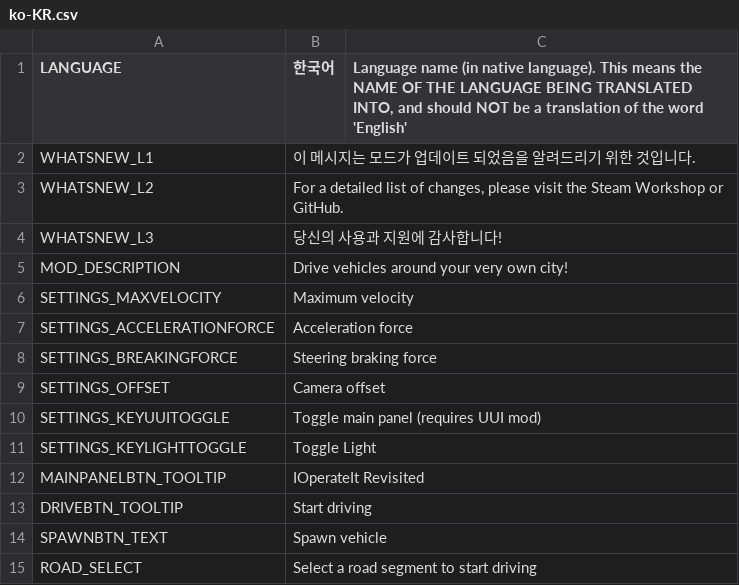
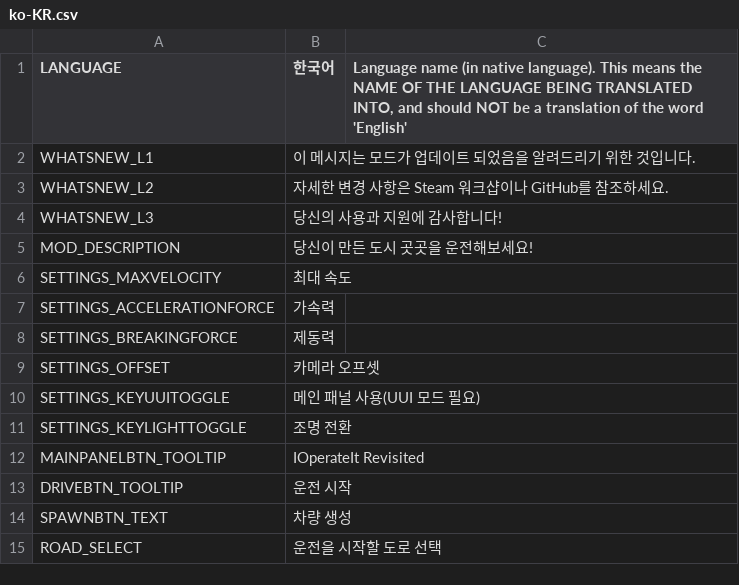
Before and after one commit to will258012/IOperateItRevisited, a CSV file: IOperateIt/Translations/ko-KR.csv, drawn as a sheet.

Commit message:
New translations en-en.csv (Korean)

```diff
--- a/IOperateIt/Translations/ko-KR.csv
+++ b/IOperateIt/Translations/ko-KR.csv
@@ -2,14 +2,14 @@
 "WHATSNEW_L1","이 메시지는 모드가 업데이트 되었음을 알려드리기 위한 것입니다.",""
-"WHATSNEW_L2","For a detailed list of changes, please visit the Steam Workshop or GitHub.",""
+"WHATSNEW_L2","자세한 변경 사항은 Steam 워크샵이나 GitHub를 참조하세요.",""
 "WHATSNEW_L3","당신의 사용과 지원에 감사합니다!",""
-"MOD_DESCRIPTION","Drive vehicles around your very own city!",""
-"SETTINGS_MAXVELOCITY","Maximum velocity",""
-"SETTINGS_ACCELERATIONFORCE","Acceleration force",""
-"SETTINGS_BREAKINGFORCE","Steering braking force",""
-"SETTINGS_OFFSET","Camera offset",""
-"SETTINGS_KEYUUITOGGLE","Toggle main panel (requires UUI mod)",""
-"SETTINGS_KEYLIGHTTOGGLE","Toggle Light",""
+"MOD_DESCRIPTION","당신이 만든 도시 곳곳을 운전해보세요!",""
+"SETTINGS_MAXVELOCITY","최대 속도",""
+"SETTINGS_ACCELERATIONFORCE","가속력",""
+"SETTINGS_BREAKINGFORCE","제동력",""
+"SETTINGS_OFFSET","카메라 오프셋",""
+"SETTINGS_KEYUUITOGGLE","메인 패널 사용(UUI 모드 필요)",""
+"SETTINGS_KEYLIGHTTOGGLE","조명 전환",""
 "MAINPANELBTN_TOOLTIP","IOperateIt Revisited",""
-"DRIVEBTN_TOOLTIP","Start driving",""
-"SPAWNBTN_TEXT","Spawn vehicle",""
-"ROAD_SELECT","Select a road segment to start driving",""
+"DRIVEBTN_TOOLTIP","운전 시작",""
+"SPAWNBTN_TEXT","차량 생성",""
+"ROAD_SELECT","운전을 시작할 도로 선택",""
```
